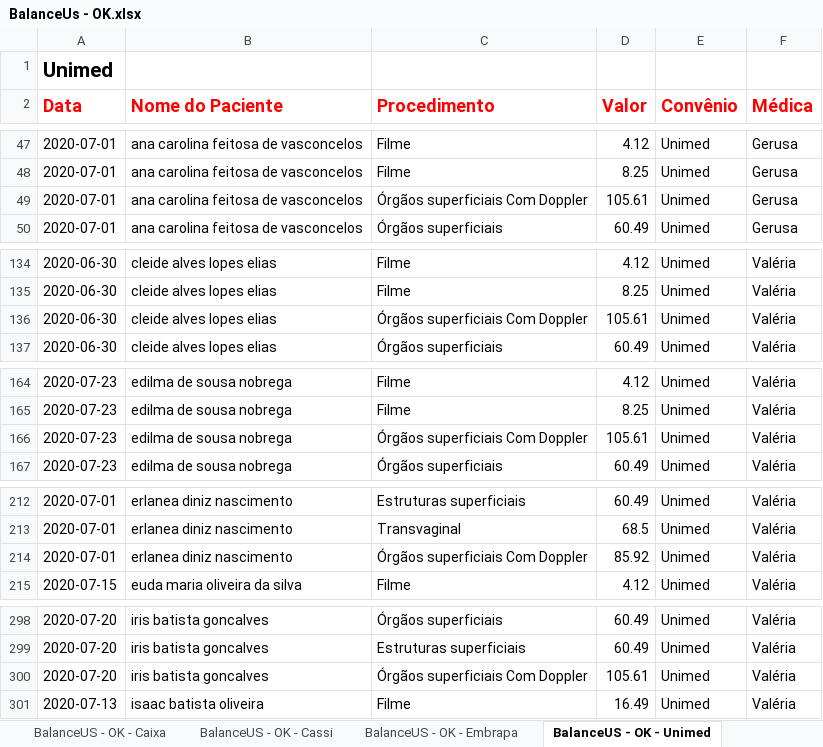
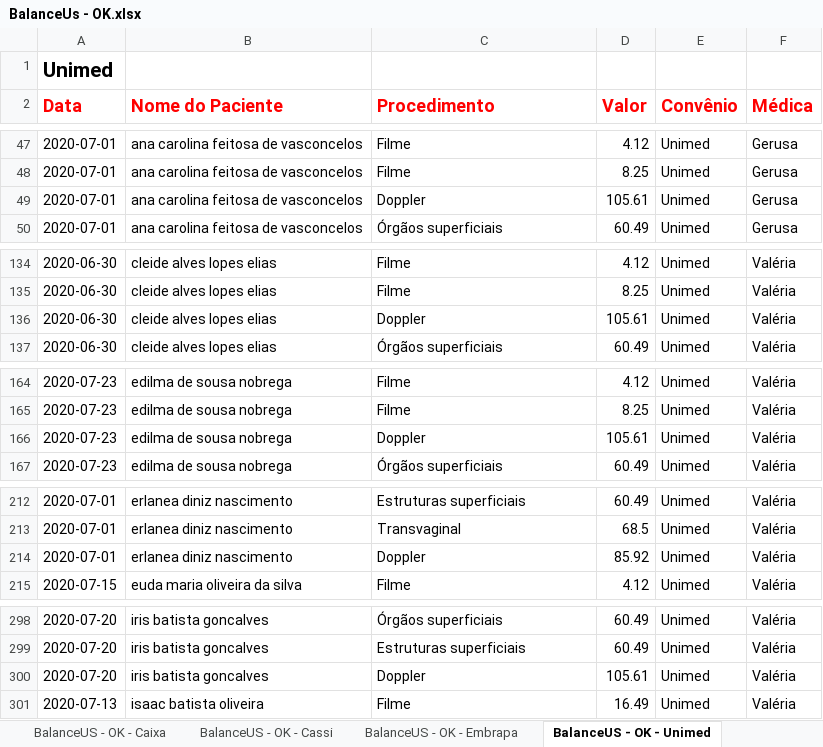
Before and after one commit to VictorVirgolino/BalanceUSV5, an Excel workbook: BalanceUs - OK.xlsx, sheet BalanceUS - OK - Unimed, drawn as a sheet; only a part is shown, gaps mark what is left out; values as stored, in another font and other column widths than the file's, no borders; the diff covers the shown part only; the diff names each change by its address in the sheet, - before the commit and + after, or states it on an @@ line.

```diff
--- a/BalanceUs - OK.xlsx (sheet BalanceUS - OK - Unimed)
+++ b/BalanceUs - OK.xlsx (sheet BalanceUS - OK - Unimed)
-C49 (Procedimento): Órgãos superficiais Com Doppler
+C49 (Procedimento): Doppler
-C136 (Procedimento): Órgãos superficiais Com Doppler
+C136 (Procedimento): Doppler
-C166 (Procedimento): Órgãos superficiais Com Doppler
+C166 (Procedimento): Doppler
-C214 (Procedimento): Órgãos superficiais Com Doppler
+C214 (Procedimento): Doppler
-C300 (Procedimento): Órgãos superficiais Com Doppler
+C300 (Procedimento): Doppler
```
Also changed, not shown: 14 edited cells elsewhere in this sheet, sheet BalanceUS - OK - Cassi, Baixar BUS/caixa.xlsx, BalanceUs - Erros.xlsx, 26 other files.
